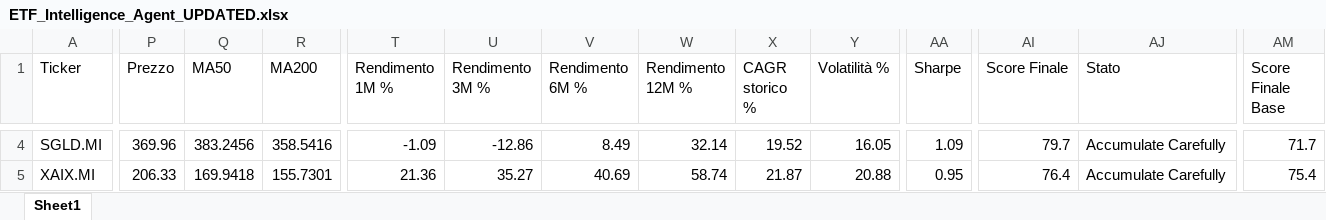
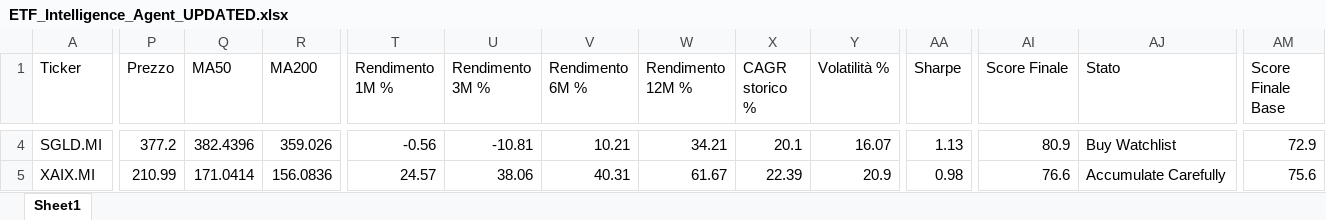
Before and after one commit to mirkomazzacuva/etf-intelligence-agent, an Excel workbook: ETF_Intelligence_Agent_UPDATED.xlsx, sheet Sheet1, drawn as a sheet; only a part is shown, gaps mark what is left out; values as stored, in another font and other column widths than the file's, no borders; the diff covers the shown part only; the diff names each change by its address in the sheet, - before the commit and + after, or states it on an @@ line.

```diff
--- a/ETF_Intelligence_Agent_UPDATED.xlsx (sheet Sheet1)
+++ b/ETF_Intelligence_Agent_UPDATED.xlsx (sheet Sheet1)
-P4 (Prezzo): 369.96
+P4 (Prezzo): 377.2
-Q4 (MA50): 383.2456
+Q4 (MA50): 382.4396
-R4 (MA200): 358.5416
+R4 (MA200): 359.026
-T4 (Rendimento 1M %): -1.09
+T4 (Rendimento 1M %): -0.56
-U4 (Rendimento 3M %): -12.86
+U4 (Rendimento 3M %): -10.81
-V4 (Rendimento 6M %): 8.49
+V4 (Rendimento 6M %): 10.21
-W4 (Rendimento 12M %): 32.14
+W4 (Rendimento 12M %): 34.21
-X4 (CAGR storico %): 19.52
+X4 (CAGR storico %): 20.1
-Y4 (Volatilità %): 16.05
+Y4 (Volatilità %): 16.07
-AA4 (Sharpe): 1.09
+AA4 (Sharpe): 1.13
-AI4 (Score Finale): 79.7
+AI4 (Score Finale): 80.9
-AJ4 (Stato): Accumulate Carefully
+AJ4 (Stato): Buy Watchlist
-AM4 (Score Finale Base): 71.7
+AM4 (Score Finale Base): 72.9
-P5 (Prezzo): 206.33
+P5 (Prezzo): 210.99
-Q5 (MA50): 169.9418
+Q5 (MA50): 171.0414
-R5 (MA200): 155.7301
+R5 (MA200): 156.0836
-T5 (Rendimento 1M %): 21.36
+T5 (Rendimento 1M %): 24.57
-U5 (Rendimento 3M %): 35.27
+U5 (Rendimento 3M %): 38.06
-V5 (Rendimento 6M %): 40.69
+V5 (Rendimento 6M %): 40.31
-W5 (Rendimento 12M %): 58.74
+W5 (Rendimento 12M %): 61.67
-X5 (CAGR storico %): 21.87
+X5 (CAGR storico %): 22.39
-Y5 (Volatilità %): 20.88
+Y5 (Volatilità %): 20.9
-AA5 (Sharpe): 0.95
+AA5 (Sharpe): 0.98
-AI5 (Score Finale): 76.4
+AI5 (Score Finale): 76.6
-AM5 (Score Finale Base): 75.4
+AM5 (Score Finale Base): 75.6
```
Also changed, not shown: 1 added row, 1 removed row and 174 edited cells elsewhere in this sheet, ETF_Allocation_Model.xlsx, 2 other files.
